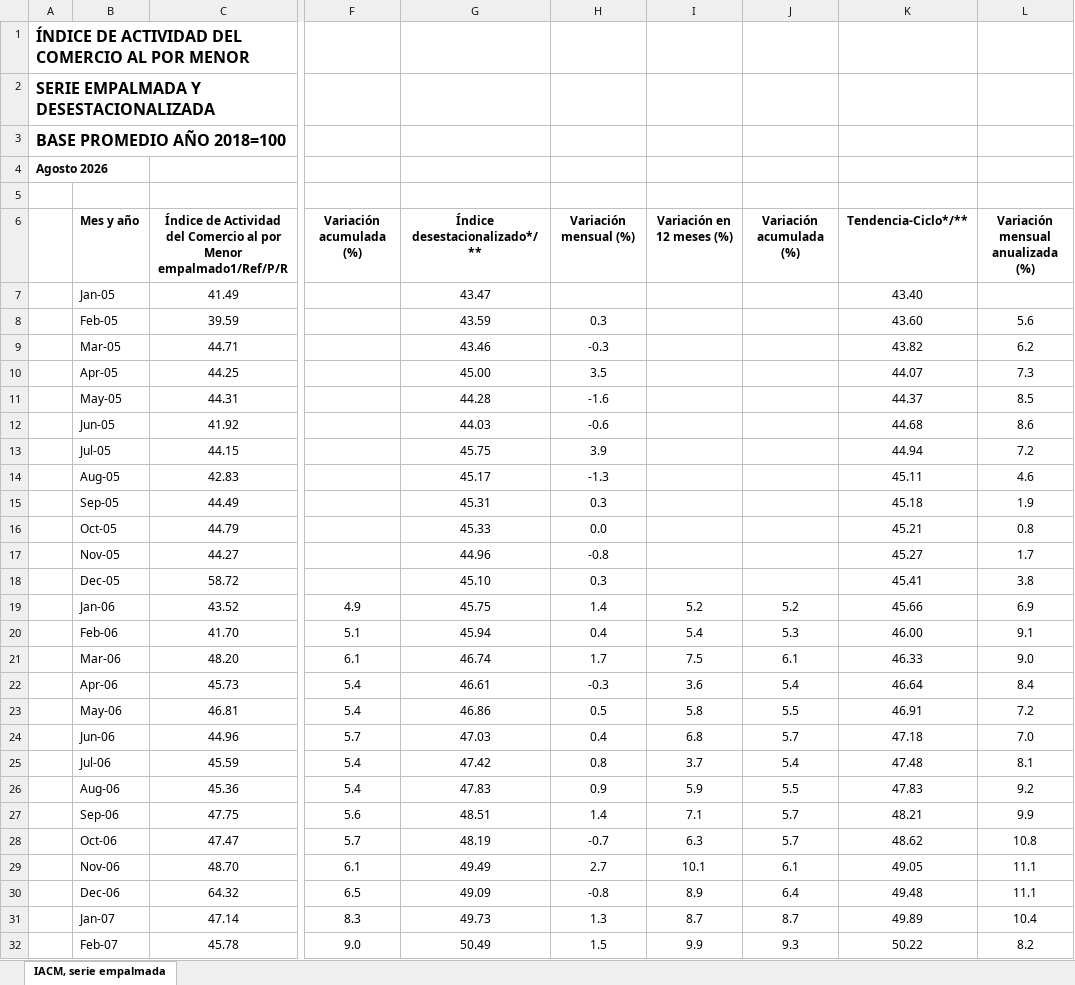
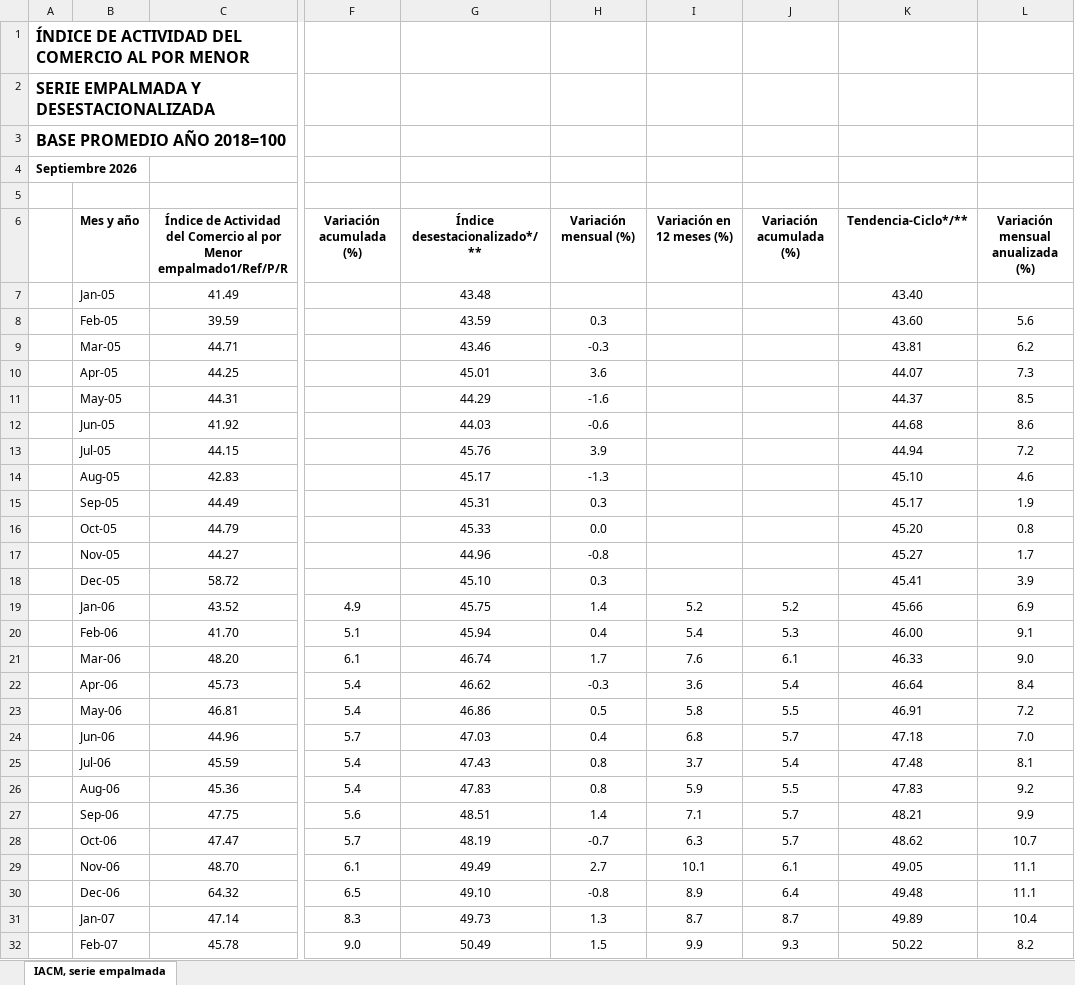
Before and after one commit to Antonia866/afp-dashboard, an Excel workbook: datos_monitores/ine/Base promedio año 2018=100/Serie mensual empalmada, desestacionalizada y tendencia ciclo desde 2005 hasta la fecha.xlsx, sheet IACM, serie empalmada, drawn as a sheet; only a part is shown, gaps mark what is left out; values as stored, in another font and other column widths than the file's, no borders; the diff covers the shown part only; the diff names each change by its address in the sheet, - before the commit and + after, or states it on an @@ line.

Commit message:
Datos CMF/INE 2026-11-02

```diff
--- a/datos_monitores/ine/Base promedio año 2018=100/Serie mensual empalmada, desestacionalizada y tendencia ciclo desde 2005 hasta la fecha.xlsx (sheet IACM, serie empalmada)
+++ b/datos_monitores/ine/Base promedio año 2018=100/Serie mensual empalmada, desestacionalizada y tendencia ciclo desde 2005 hasta la fecha.xlsx (sheet IACM, serie empalmada)
-A4: Agosto 2026
+A4: Septiembre 2026
-G7: 43.47
+G7: 43.48
-K9: 43.82
+K9: 43.81
-G10: 45.00
+G10: 45.01
-H10: 3.5
+H10: 3.6
-G11: 44.28
+G11: 44.29
-G13: 45.75
+G13: 45.76
-K14: 45.11
+K14: 45.10
-K15: 45.18
+K15: 45.17
-K16: 45.21
+K16: 45.20
-L18: 3.8
+L18: 3.9
-I21: 7.5
+I21: 7.6
-G22: 46.61
+G22: 46.62
-G25: 47.42
+G25: 47.43
-H26: 0.9
+H26: 0.8
-L28: 10.8
+L28: 10.7
-G30: 49.09
+G30: 49.10
```
Also changed, not shown: 1 added row and 895 edited cells elsewhere in this sheet, 16 other files.
